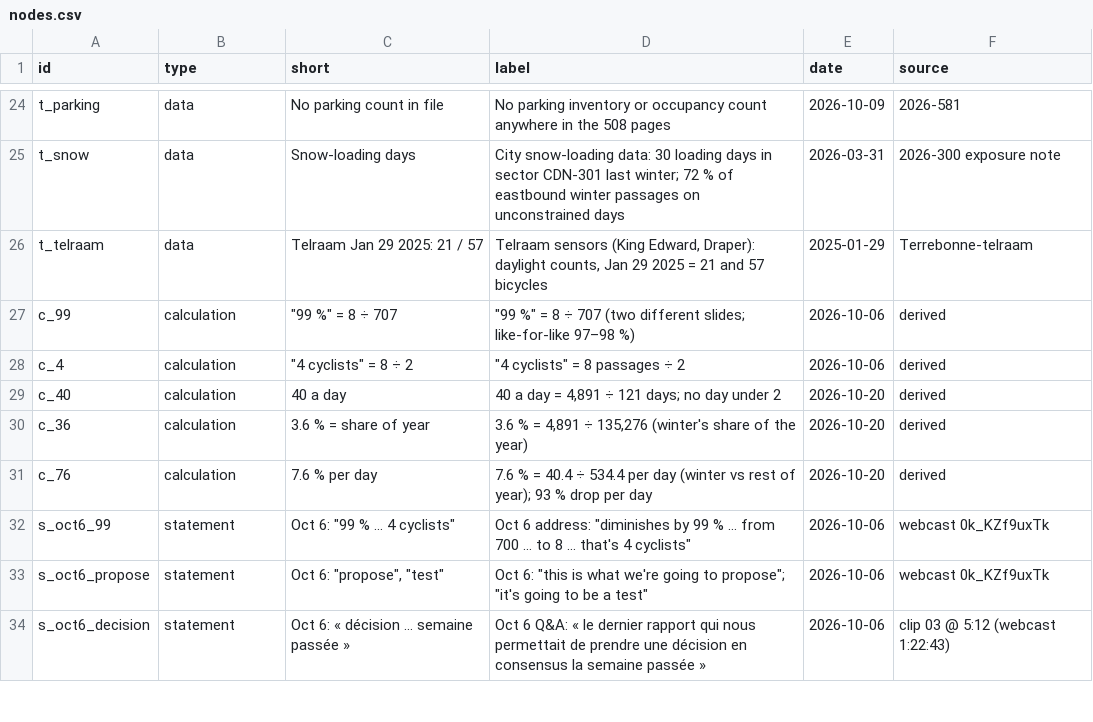
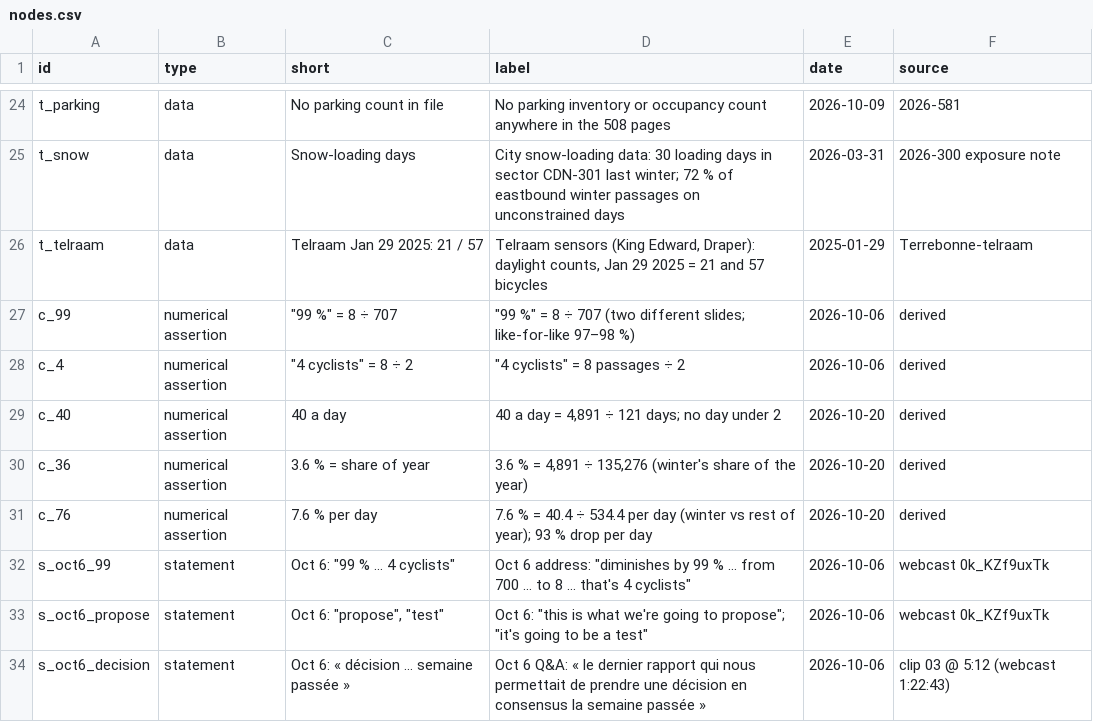
Before and after one commit to OpenMobilityData/Terrebonne-open-sources, a CSV file: 2026-evidence-graph/nodes.csv, drawn as a sheet; only a part is shown, gaps mark what is left out.

```diff
--- a/2026-evidence-graph/nodes.csv
+++ b/2026-evidence-graph/nodes.csv
@@ -26,7 +26,7 @@ t_snow,data,Snow-loading days,City snow-loading data: 30 loading days in sector
 t_telraam,data,Telraam Jan 29 2025: 21 / 57,"Telraam sensors (King Edward, Draper): daylight counts, Jan 29 2025 = 21 and 57 bicycles",2025-01-29,Terrebonne-telraam
-c_99,calculation,"""99 %"" = 8 ÷ 707","""99 %"" = 8 ÷ 707 (two different slides; like-for-like 97–98 %)",2026-10-06,derived
-c_4,calculation,"""4 cyclists"" = 8 ÷ 2","""4 cyclists"" = 8 passages ÷ 2",2026-10-06,derived
-c_40,calculation,40 a day,"40 a day = 4,891 ÷ 121 days; no day under 2",2026-10-20,derived
-c_36,calculation,3.6 % = share of year,"3.6 % = 4,891 ÷ 135,276 (winter's share of the year)",2026-10-20,derived
-c_76,calculation,7.6 % per day,7.6 % = 40.4 ÷ 534.4 per day (winter vs rest of year); 93 % drop per day,2026-10-20,derived
+c_99,numerical assertion,"""99 %"" = 8 ÷ 707","""99 %"" = 8 ÷ 707 (two different slides; like-for-like 97–98 %)",2026-10-06,derived
+c_4,numerical assertion,"""4 cyclists"" = 8 ÷ 2","""4 cyclists"" = 8 passages ÷ 2",2026-10-06,derived
+c_40,numerical assertion,40 a day,"40 a day = 4,891 ÷ 121 days; no day under 2",2026-10-20,derived
+c_36,numerical assertion,3.6 % = share of year,"3.6 % = 4,891 ÷ 135,276 (winter's share of the year)",2026-10-20,derived
+c_76,numerical assertion,7.6 % per day,7.6 % = 40.4 ÷ 534.4 per day (winter vs rest of year); 93 % drop per day,2026-10-20,derived
 s_oct6_99,statement,"Oct 6: ""99 % … 4 cyclists""","Oct 6 address: ""diminishes by 99 % … from 700 … to 8 … that's 4 cyclists""",2026-10-06,webcast 0k_KZf9uxTk
```
Also changed, not shown: 4 other files.
